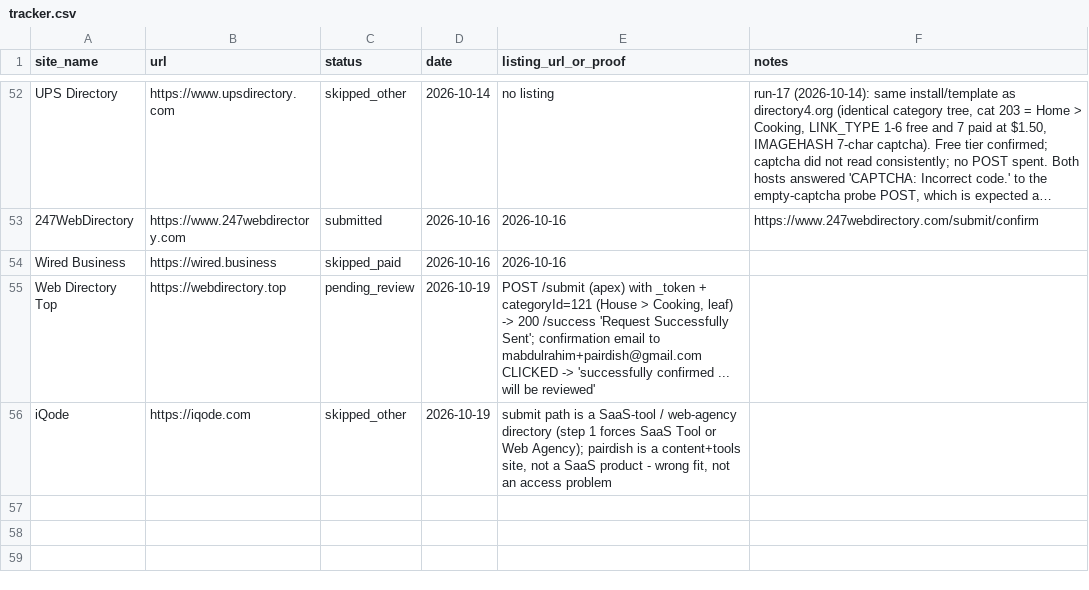
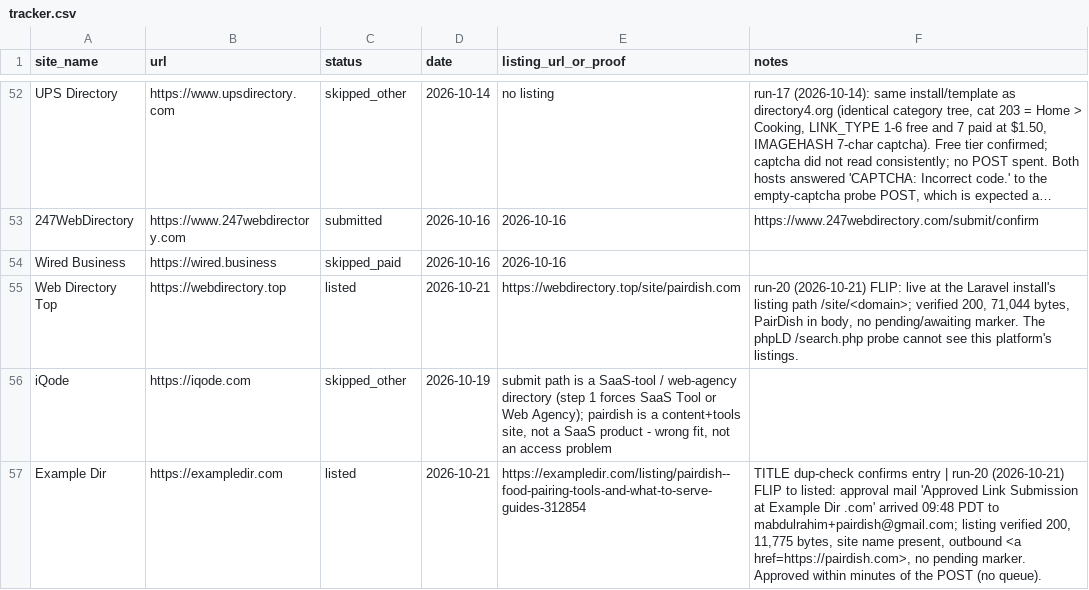
Before and after one commit to abdul712/pairdish, a CSV file: outreach/tracker.csv, drawn as a sheet; only a part is shown, gaps mark what is left out; long unchanged cells end in …; the diff names each change by its address in the sheet, - before the commit and + after, or states it on an @@ line.

Commit message:
run-20b docs+tooling: SEO_AUDIT run-20 section (52/52 live URLs 200, Bing window UNCHANGED 791q/80c/1251i, crawl 2026-10-14..19 Code2xx 62/day vs Code4xx 14-37, GSC token invalid_grant 7th run, +1,933w live on 2 pages + article price vintage corrected, 1 new free submission APPROVED same-day, 1 flip), CONTENT_PLAN run-20 progress, OUTREACH run-20 log, tracker 56 rows (6 listed); new scripts (run20 audit/wordcount/src-fetch/bls/bls_b/qa/sitemap/status-sweep/urlinfo/flip-sweep/mail-to/mail-links/mail-exampledir, dir_run20 probe+cat+submit, bing_submit_run20, verify_run20_live)

```diff
--- a/outreach/tracker.csv
+++ b/outreach/tracker.csv
-C55 (status): pending_review
+C55 (status): listed
-D55 (date): 2026-10-19
+D55 (date): 2026-10-21
-E55 (listing_url_or_proof): POST /submit (apex) with _token + categoryId=121 (House > Cooking, leaf) -> 200 /success 'Request Successfully Sent'; confirmation email to mabdulrahim+pairdish@gmail.com CLICKED -> 'successfully confirmed ... will be reviewed'
+E55 (listing_url_or_proof): https://webdirectory.top/site/pairdish.com
-F55 (notes): (empty)
+F55 (notes): run-20 (2026-10-21) FLIP: live at the Laravel install's listing path /site/<domain>; verified 200, 71,044 bytes, PairDish in body, no pending/awaiting marker. The phpLD /search.php probe cannot see this platform's listings.
+row 57: Example Dir | https://exampledir.com | listed | 2026-10-21 | https://exampledir.com/listing/pairdish--food-pairing-tools-and-what-to-serve-guides-312854 | TITLE dup-check confirms entry | run-20 (2026-10-21) FLIP to listed: approval mail 'Approved Link Submission at Example Dir .com' arrived 09:48 PDT to mabdulrahim+pairdish@gmail.com; listing verified 200, 11,775 bytes, site name present, outbound <a href=https://pairdish.com>, no pending marker. Approved within minutes of the POST (no queue).
```
Also changed, not shown: 16 other files.
